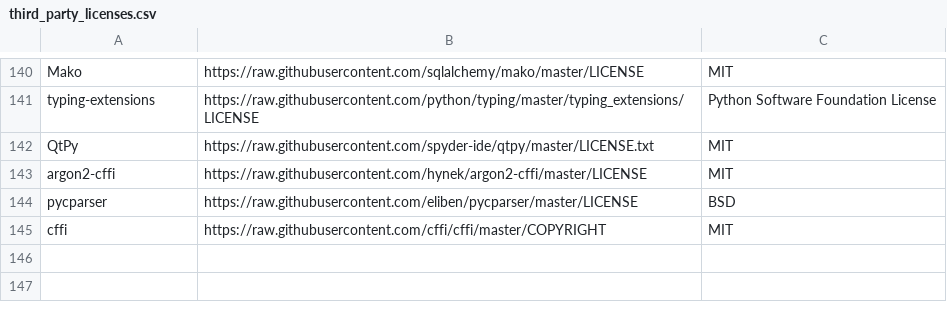
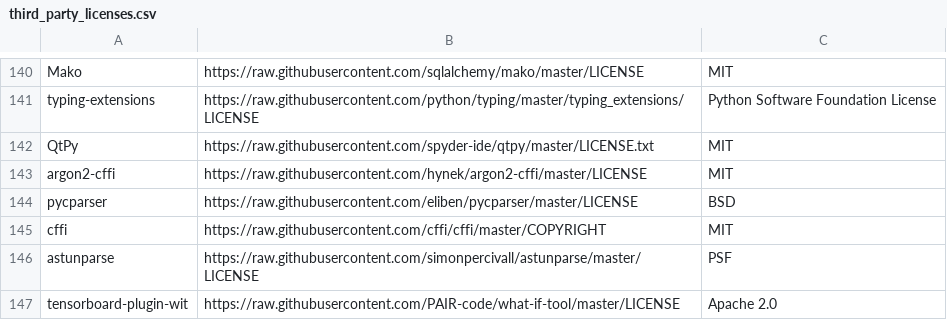
Before and after one commit to aronchick/pipelines, a CSV file: backend/src/apiserver/visualization/third_party_licenses.csv, drawn as a sheet; only a part is shown, gaps mark what is left out.

Commit message:
chore: pin visualization server python dependencies. Fixes #3078 (#4310)
* build: fix visualization server build failure by adding missing licenses for new deps

* wip

* chore: pin visualization server python dependencies

* updates

* update licenses

```diff
--- a/backend/src/apiserver/visualization/third_party_licenses.csv
+++ b/backend/src/apiserver/visualization/third_party_licenses.csv
@@ -145 +145,3 @@ pycparser,https://raw.githubusercontent.com/eliben/pycparser/master/LICENSE,BSD
 cffi,https://raw.githubusercontent.com/cffi/cffi/master/COPYRIGHT,MIT
+astunparse,https://raw.githubusercontent.com/simonpercivall/astunparse/master/LICENSE,PSF
+tensorboard-plugin-wit,https://raw.githubusercontent.com/PAIR-code/what-if-tool/master/LICENSE,Apache 2.0
```
Also changed, not shown: 6 other files.
